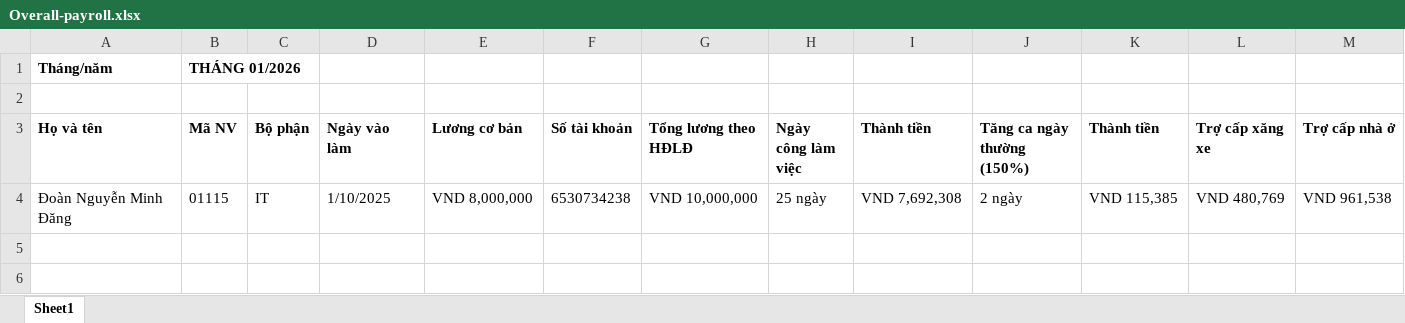
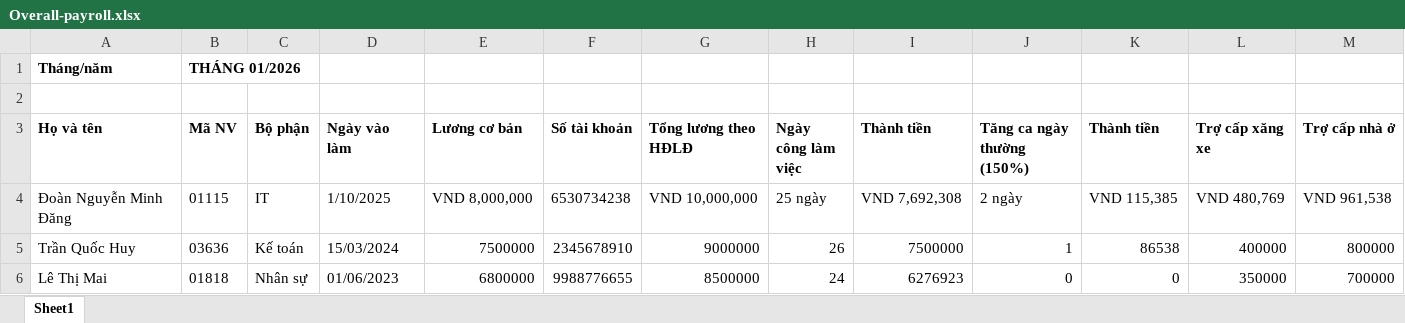
Before and after one commit to doandang-ai-15/thienphumut-hr-backend, an Excel workbook: temp-peyroll-form/Overall-payroll.xlsx, sheet Sheet1, drawn as a sheet; only a part is shown; values as stored, in another font and other column widths than the file's, no borders; rows hold the shown columns only; the diff names each change by its address in the sheet, - before the commit and + after, or states it on an @@ line.

Commit message:
Big update: fix form + delete all employee

```diff
--- a/temp-peyroll-form/Overall-payroll.xlsx (sheet Sheet1)
+++ b/temp-peyroll-form/Overall-payroll.xlsx (sheet Sheet1)
+row 5: Trần Quốc Huy | 03636 | Kế toán | 15/03/2024 | 7500000 | 2345678910 | 9000000 | 26 | 7500000 | 1 | 86538 | 400000 | 800000
+row 6: Lê Thị Mai | 01818 | Nhân sự | 01/06/2023 | 6800000 | 9988776655 | 8500000 | 24 | 6276923 | 0 | 0 | 350000 | 700000
```
Also changed, not shown: temp-peyroll-form/payroll-1.xlsx, 2 other files.
